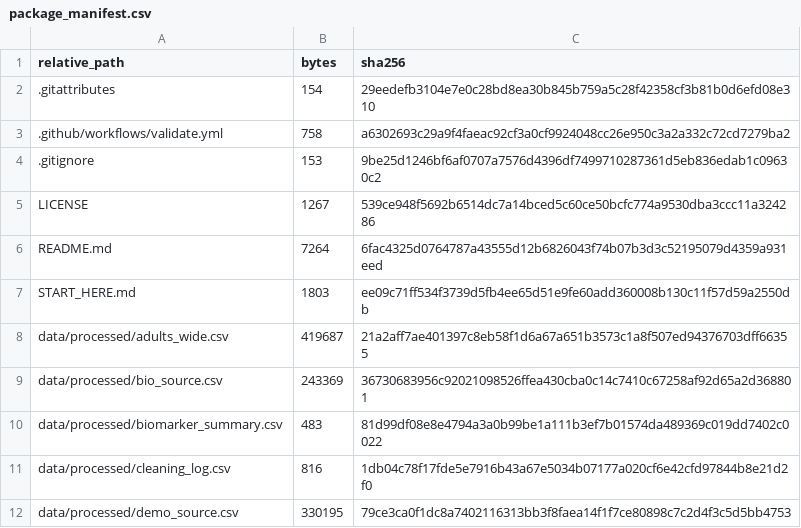
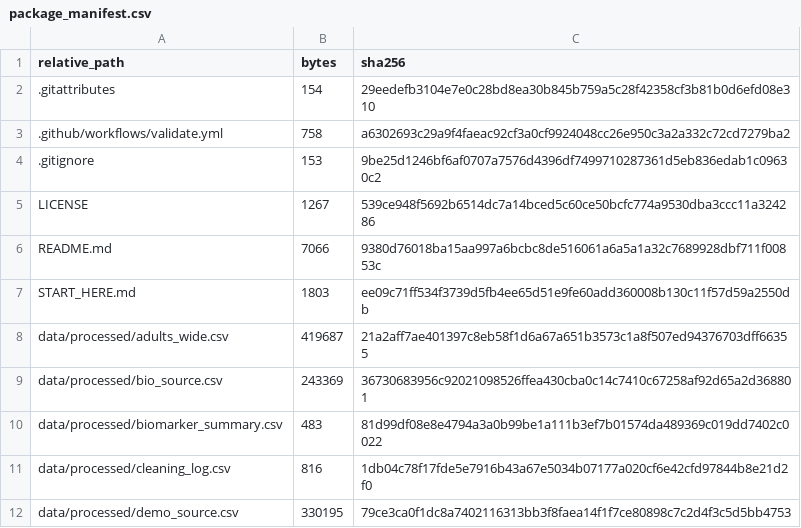
Before and after one commit to derrickrichie5527-source/nhanes-biomedical-analysis, a CSV file: reports/package_manifest.csv, drawn as a sheet; only a part is shown.

Commit message:
Update README checksum after requested text edit

```diff
--- a/reports/package_manifest.csv
+++ b/reports/package_manifest.csv
@@ -5,3 +5,3 @@ relative_path,bytes,sha256
 LICENSE,1267,539ce948f5692b6514dc7a14bced5c60ce50bcfc774a9530dba3ccc11a324286
-README.md,7264,6fac4325d0764787a43555d12b6826043f74b07b3d3c52195079d4359a931eed
+README.md,7066,9380d76018ba15aa997a6bcbc8de516061a6a5a1a32c7689928dbf711f00853c
 START_HERE.md,1803,ee09c71ff534f3739d5fb4ee65d51e9fe60add360008b130c11f57d59a2550db
```
